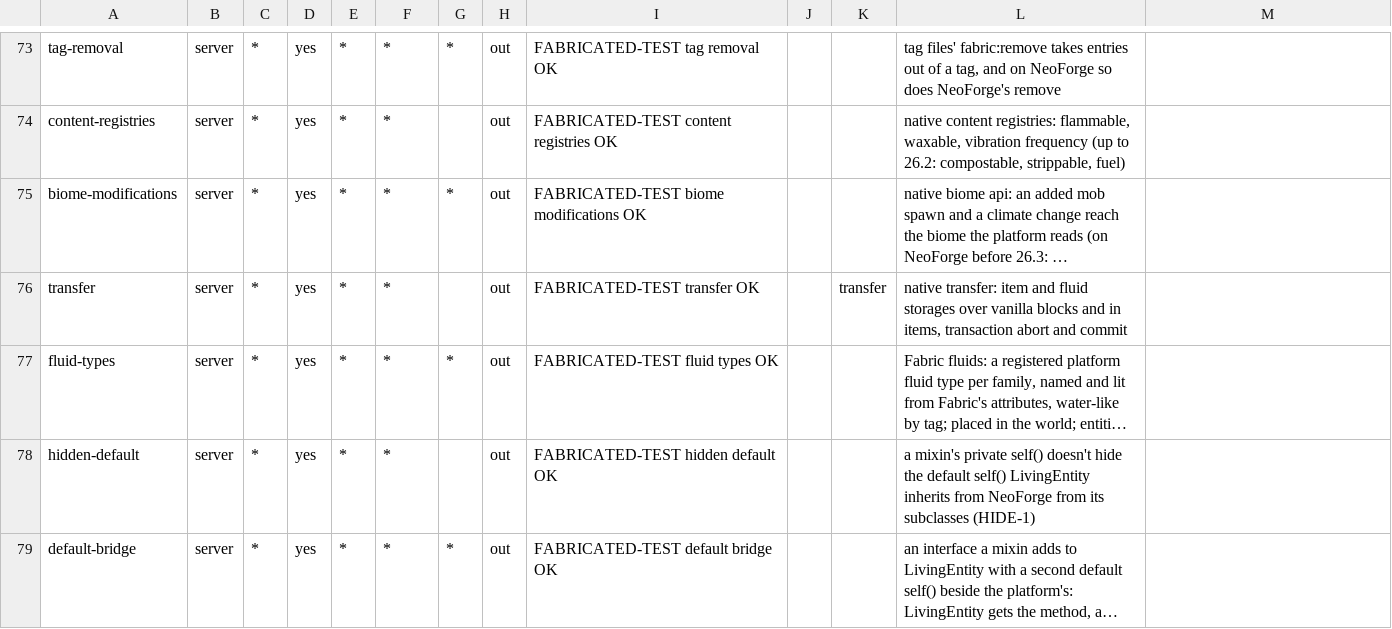
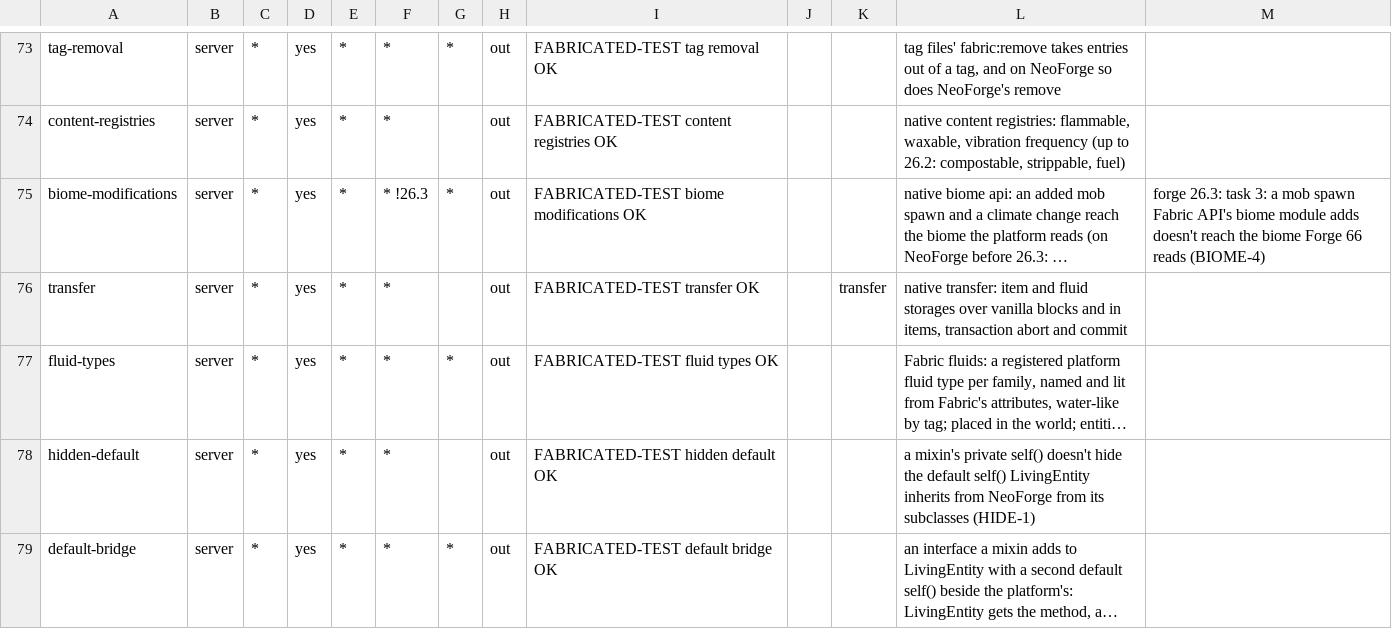
Before and after one commit to cmdralph/Fabricated, a TSV file: ci/checks.tsv, drawn as a sheet; only a part is shown, gaps mark what is left out; long unchanged cells end in …; the diff names each change by its address in the sheet, - before the commit and + after, or states it on an @@ line.

```diff
--- a/ci/checks.tsv
+++ b/ci/checks.tsv
-F75: *
+F75: * !26.3
-M75: (empty)
+M75: forge 26.3: task 3: a mob spawn Fabric API's biome module adds doesn't reach the biome Forge 66 reads (BIOME-4)
```
Also changed, not shown: 1 other file.
